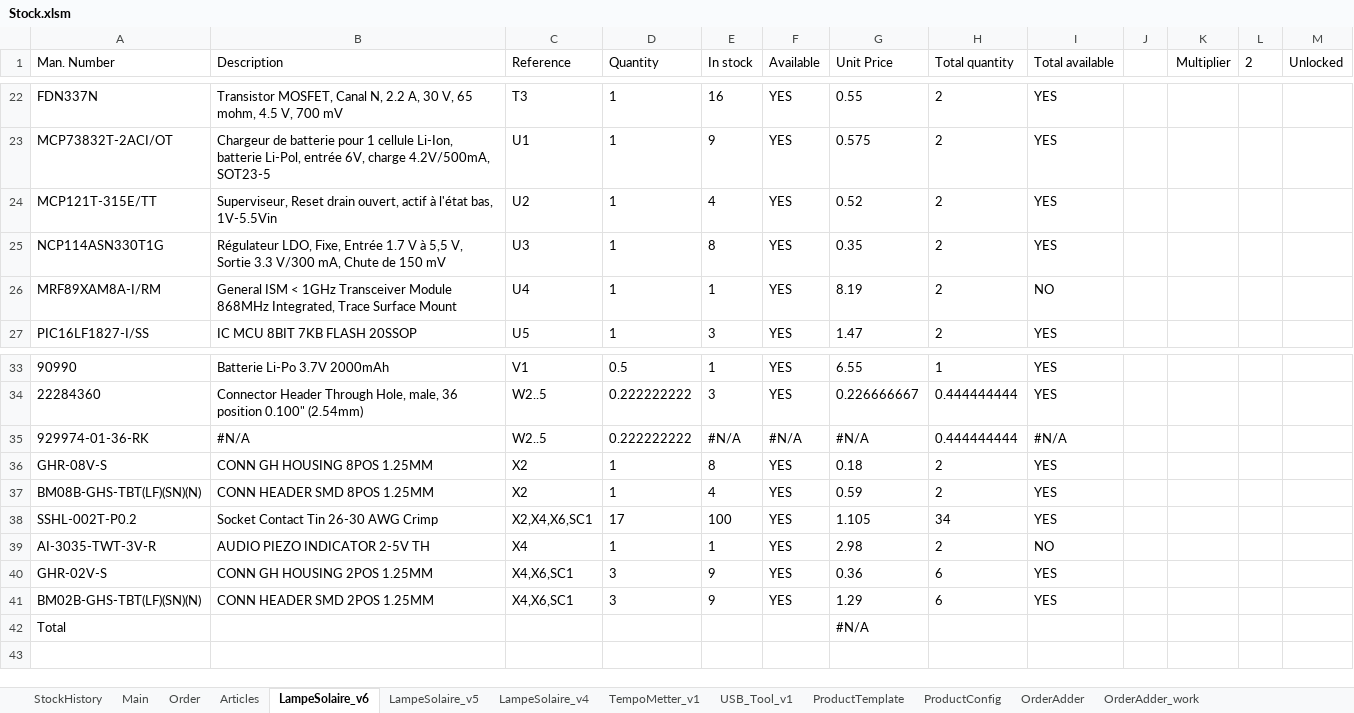
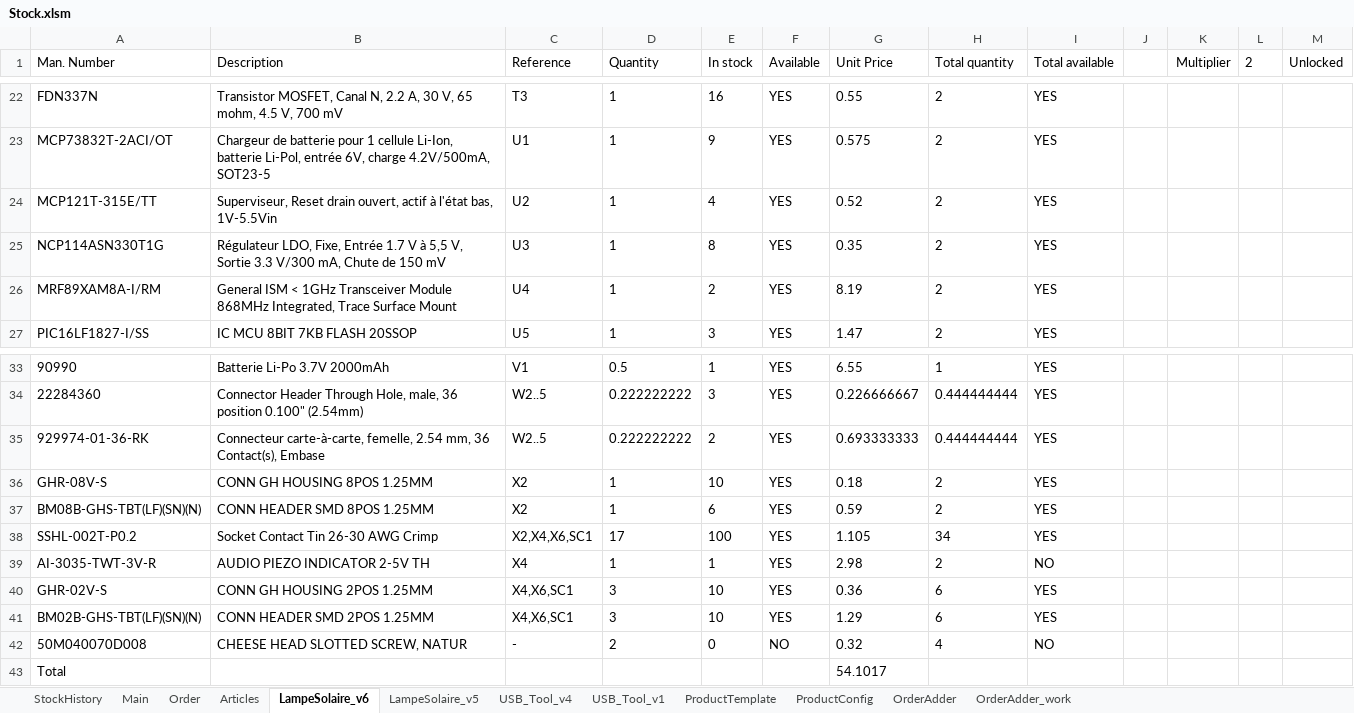
Before and after one commit to esseivan/Stock, an Excel workbook: Stock.xlsm, sheet LampeSolaire_v6, drawn as a sheet; only a part is shown, gaps mark what is left out; values as stored, in another font and other column widths than the file's, no borders; charts and pictures and conditional formats and table styles not drawn; addresses are those after the commit; the diff names each change by its address in the sheet, - before the commit and + after, or states it on an @@ line.

```diff
--- a/Stock.xlsm (sheet LampeSolaire_v6)
+++ b/Stock.xlsm (sheet LampeSolaire_v6)
@@ sheet tab hidden: LampeSolaire_v4 @@
@@ sheet tab hidden: TempoMetter_v1 @@
+sheet tab: USB_Tool_v4
-E26 (In stock): 1
+E26 (In stock): 2
-I26 (Total available): NO
+I26 (Total available): YES
-B35 (Description): #N/A
+B35 (Description): Connecteur carte-à-carte, femelle, 2.54 mm, 36 Contact(s), Embase
-E35 (In stock): #N/A
+E35 (In stock): 2
-F35 (Available): #N/A
+F35 (Available): YES
-G35 (Unit Price): #N/A
+G35 (Unit Price): 0.693333333
-I35 (Total available): #N/A
+I35 (Total available): YES
-E36 (In stock): 8
+E36 (In stock): 10
-E37 (In stock): 4
+E37 (In stock): 6
-E40:E41 (In stock): 9
+E40:E41 (In stock): 10
+row 42: 50M040070D008 | CHEESE HEAD SLOTTED SCREW, NATUR | - | 2 | 0 | NO | 0.32 | 4 | NO
-G43 (Unit Price): #N/A
+G43 (Unit Price): 54.1017
```
Also changed, not shown: sheet StockHistory, sheet Articles, sheet USB_Tool_v1, sheet LampeSolaire_v5, sheet ProductConfig, charts or pictures, src.xlsm.
